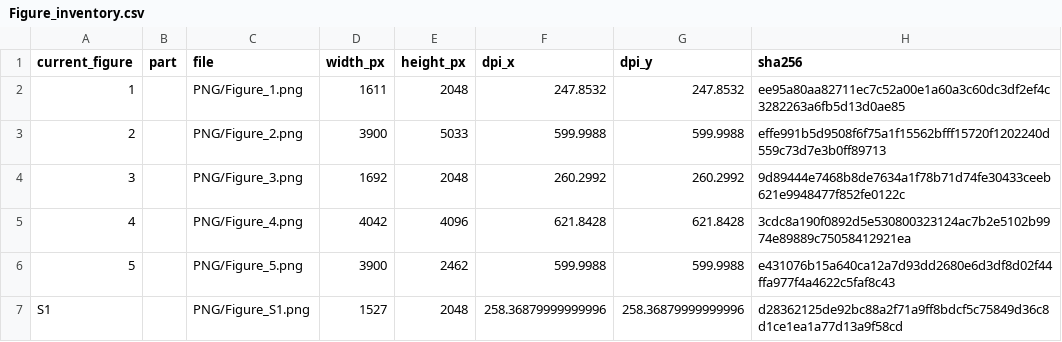
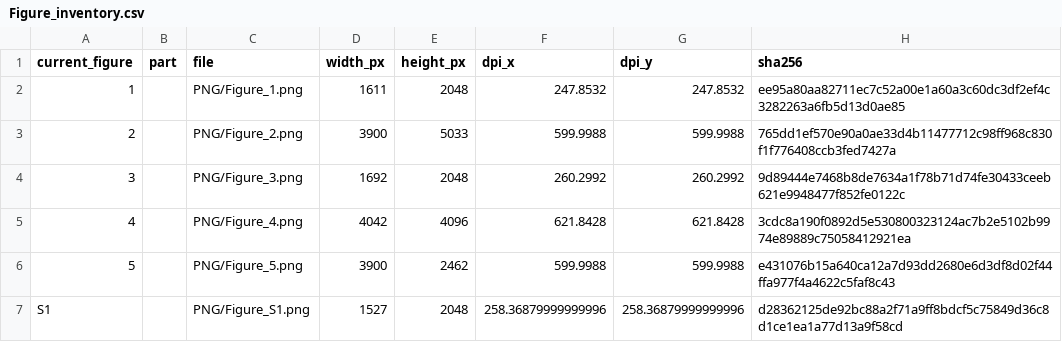
Before and after one commit to HickeyLab/LLM-Spatial-omics-Clustering, a CSV file: figures/current_manuscript/Figure_inventory.csv, drawn as a sheet; only a part is shown.

Commit message:
Add space below Figure 2 panel letter (#43)

```diff
--- a/figures/current_manuscript/Figure_inventory.csv
+++ b/figures/current_manuscript/Figure_inventory.csv
@@ -2,3 +2,3 @@ current_figure,part,file,width_px,height_px,dpi_x,dpi_y,sha256
 1,,PNG/Figure_1.png,1611,2048,247.8532,247.8532,ee95a80aa82711ec7c52a00e1a60a3c60dc3df2ef4c3282263a6fb5d13d0ae85
-2,,PNG/Figure_2.png,3900,5033,599.9988,599.9988,effe991b5d9508f6f75a1f15562bfff15720f1202240d559c73d7e3b0ff89713
+2,,PNG/Figure_2.png,3900,5033,599.9988,599.9988,765dd1ef570e90a0ae33d4b11477712c98ff968c830f1f776408ccb3fed7427a
 3,,PNG/Figure_3.png,1692,2048,260.2992,260.2992,9d89444e7468b8de7634a1f78b71d74fe30433ceeb621e9948477f852fe0122c
```
Also changed, not shown: 2 other files.
